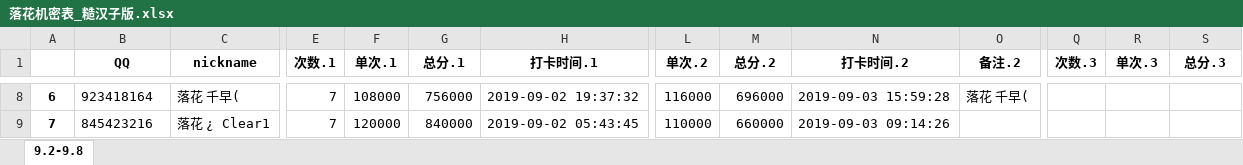
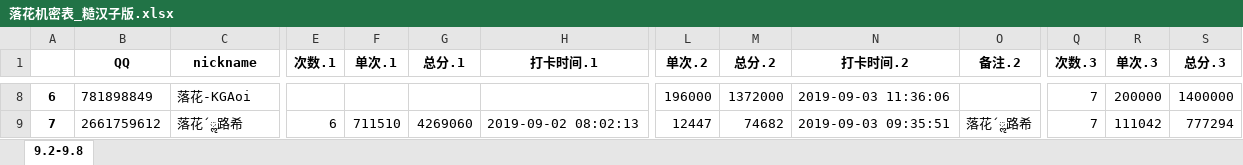
Before and after one commit to julystone/Tools_for_group, an Excel workbook: 落花机密表_糙汉子版.xlsx, sheet 9.2-9.8, drawn as a sheet; only a part is shown, gaps mark what is left out; values as stored, in another font and other column widths than the file's, no borders; the diff covers the shown part only; the diff names each change by its address in the sheet, - before the commit and + after, or states it on an @@ line.

```diff
--- a/落花机密表_糙汉子版.xlsx (sheet 9.2-9.8)
+++ b/落花机密表_糙汉子版.xlsx (sheet 9.2-9.8)
-B8 (QQ): 923418164
+B8 (QQ): 781898849
-C8 (nickname): 落花 千早(
+C8 (nickname): 落花-KGAoi
-E8 (次数.1): 7
+E8 (次数.1): (empty)
-F8 (单次.1): 108000
+F8 (单次.1): (empty)
-G8 (总分.1): 756000
+G8 (总分.1): (empty)
-H8 (打卡时间.1): 2019-09-02 19:37:32
+H8 (打卡时间.1): (empty)
-L8 (单次.2): 116000
+L8 (单次.2): 196000
-M8 (总分.2): 696000
+M8 (总分.2): 1372000
-N8 (打卡时间.2): 2019-09-03 15:59:28
+N8 (打卡时间.2): 2019-09-03 11:36:06
-O8 (备注.2): 落花 千早(
+O8 (备注.2): (empty)
-Q8:Q9 (次数.3): (empty)
+Q8:Q9 (次数.3): 7
-R8 (单次.3): (empty)
+R8 (单次.3): 200000
-S8 (总分.3): (empty)
+S8 (总分.3): 1400000
-B9 (QQ): 845423216
+B9 (QQ): 2661759612
-C9 (nickname): 落花 ¿ Clear1
+C9 (nickname): 落花ˊૢ路希
-E9 (次数.1): 7
+E9 (次数.1): 6
-F9 (单次.1): 120000
+F9 (单次.1): 711510
-G9 (总分.1): 840000
+G9 (总分.1): 4269060
-H9 (打卡时间.1): 2019-09-02 05:43:45
+H9 (打卡时间.1): 2019-09-02 08:02:13
-L9 (单次.2): 110000
+L9 (单次.2): 12447
-M9 (总分.2): 660000
+M9 (总分.2): 74682
-N9 (打卡时间.2): 2019-09-03 09:14:26
+N9 (打卡时间.2): 2019-09-03 09:35:51
-O9 (备注.2): (empty)
+O9 (备注.2): 落花ˊૢ路希
-R9 (单次.3): (empty)
+R9 (单次.3): 111042
-S9 (总分.3): (empty)
+S9 (总分.3): 777294
```
Also changed, not shown: 579 edited cells elsewhere in this sheet, formulas that keep their value, 5 other files.
